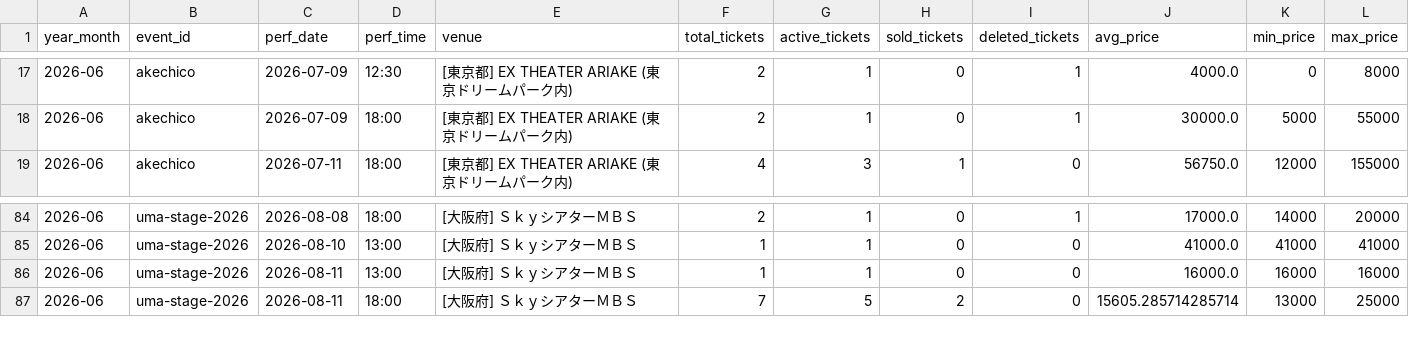
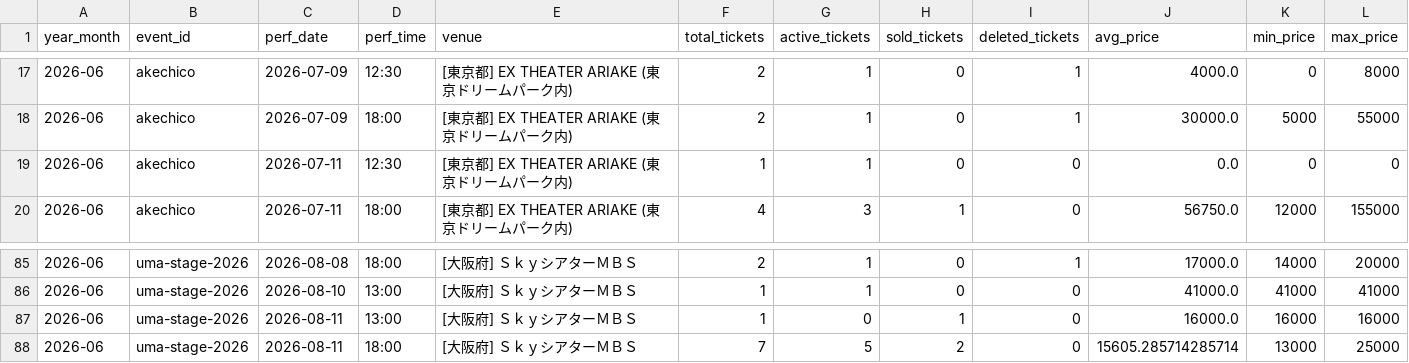
Before and after one commit to hiro8-0215/tiketen_scraping, a CSV file: data/market_snapshot/west-dot_2026-06.csv, drawn as a sheet; only a part is shown, gaps mark what is left out.

```diff
--- a/data/market_snapshot/west-dot_2026-06.csv
+++ b/data/market_snapshot/west-dot_2026-06.csv
@@ -18,2 +18,3 @@
 2026-06,akechico,2026-07-09,18:00,[東京都] EX THEATER ARIAKE (東京ドリームパーク内),2,1,0,1,30000.0,5000,55000
+2026-06,akechico,2026-07-11,12:30,[東京都] EX THEATER ARIAKE (東京ドリームパーク内),1,1,0,0,0.0,0,0
 2026-06,akechico,2026-07-11,18:00,[東京都] EX THEATER ARIAKE (東京ドリームパーク内),4,3,1,0,56750.0,12000,155000
@@ -85,3 +86,3 @@
 2026-06,uma-stage-2026,2026-08-10,13:00,[大阪府] ＳｋｙシアターＭＢＳ,1,1,0,0,41000.0,41000,41000
-2026-06,uma-stage-2026,2026-08-11,13:00,[大阪府] ＳｋｙシアターＭＢＳ,1,1,0,0,16000.0,16000,16000
+2026-06,uma-stage-2026,2026-08-11,13:00,[大阪府] ＳｋｙシアターＭＢＳ,1,0,1,0,16000.0,16000,16000
 2026-06,uma-stage-2026,2026-08-11,18:00,[大阪府] ＳｋｙシアターＭＢＳ,7,5,2,0,15605.285714285714,13000,25000
```
Also changed, not shown: data/hey-say-jump_master.csv, data/market_snapshot/timelesz_2026-06.csv, 55 other files.
